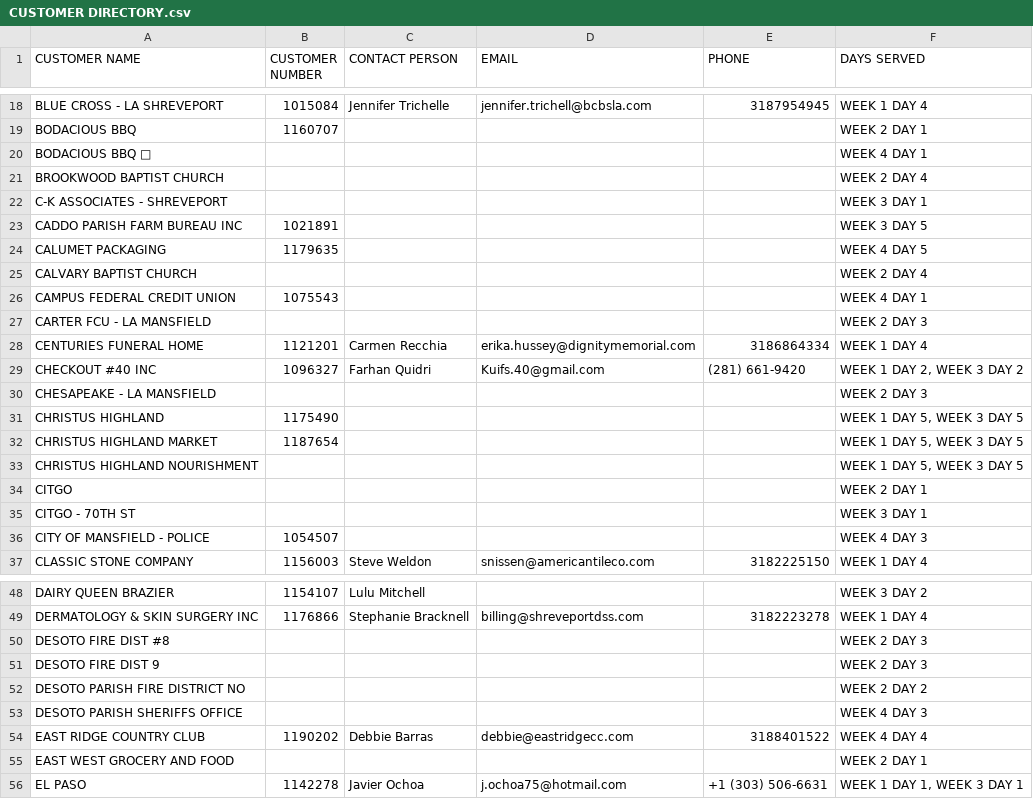
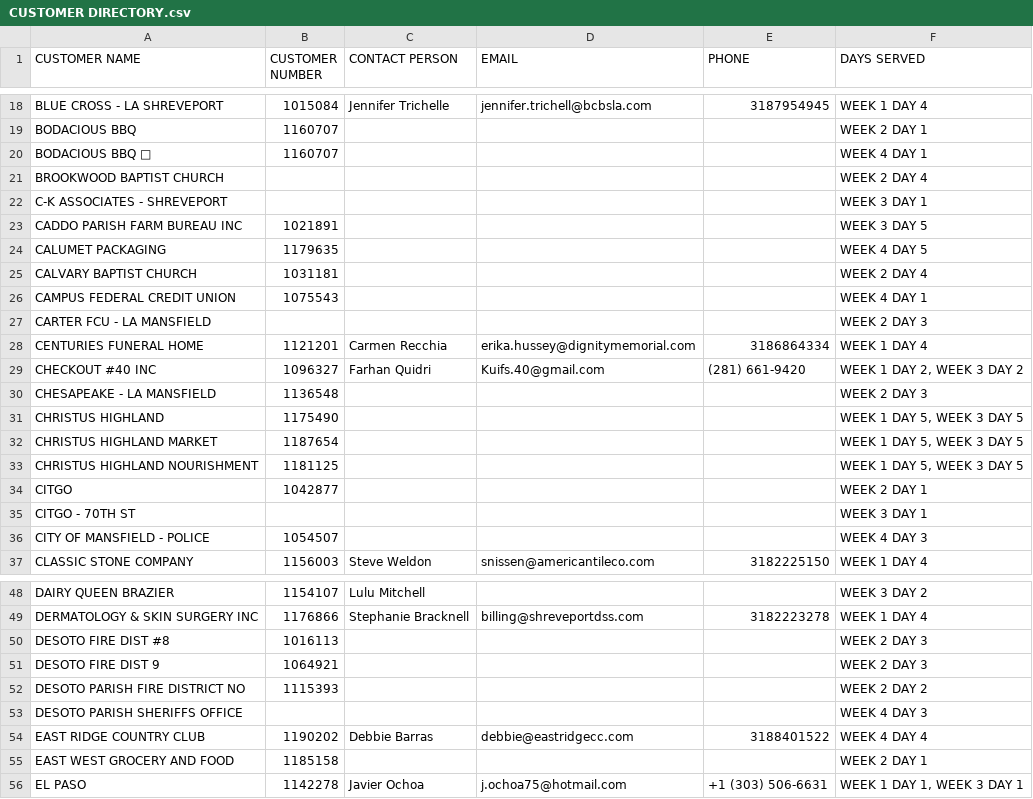
Before and after one commit to 1calebmiles/vacation-referral, a CSV file: CUSTOMER DIRECTORY.csv, drawn as a sheet; only a part is shown, gaps mark what is left out; the diff covers the shown part only.

```diff
--- a/CUSTOMER DIRECTORY.csv
+++ b/CUSTOMER DIRECTORY.csv
@@ -19,3 +19,3 @@ BLUE CROSS - LA SHREVEPORT,1015084,Jennifer Trichelle,jennifer.trichell@bcbsla.c
 BODACIOUS BBQ,1160707,,,,WEEK 2 DAY 1
-BODACIOUS BBQ 🍗,,,,,WEEK 4 DAY 1
+BODACIOUS BBQ 🍗,1160707,,,,WEEK 4 DAY 1
 BROOKWOOD BAPTIST CHURCH,,,,,WEEK 2 DAY 4
@@ -24,3 +24,3 @@ CADDO PARISH FARM BUREAU INC,1021891,,,,WEEK 3 DAY 5
 CALUMET PACKAGING,1179635,,,,WEEK 4 DAY 5
-CALVARY BAPTIST CHURCH,,,,,WEEK 2 DAY 4
+CALVARY BAPTIST CHURCH,1031181,,,,WEEK 2 DAY 4
 CAMPUS FEDERAL CREDIT UNION,1075543,,,,WEEK 4 DAY 1
@@ -29,7 +29,7 @@ CENTURIES FUNERAL HOME,1121201,Carmen Recchia,erika.hussey@dignitymemorial.com,3
 CHECKOUT #40 INC,1096327,Farhan Quidri,Kuifs.40@gmail.com,(281) 661-9420,"WEEK 1 DAY 2, WEEK 3 DAY 2"
-CHESAPEAKE - LA MANSFIELD,,,,,WEEK 2 DAY 3
+CHESAPEAKE - LA MANSFIELD,1136548,,,,WEEK 2 DAY 3
 CHRISTUS HIGHLAND,1175490,,,,"WEEK 1 DAY 5, WEEK 3 DAY 5"
 CHRISTUS HIGHLAND MARKET,1187654,,,,"WEEK 1 DAY 5, WEEK 3 DAY 5"
-CHRISTUS HIGHLAND NOURISHMENT,,,,,"WEEK 1 DAY 5, WEEK 3 DAY 5"
-CITGO,,,,,WEEK 2 DAY 1
+CHRISTUS HIGHLAND NOURISHMENT,1181125,,,,"WEEK 1 DAY 5, WEEK 3 DAY 5"
+CITGO,1042877,,,,WEEK 2 DAY 1
 CITGO - 70TH ST,,,,,WEEK 3 DAY 1
@@ -49,8 +49,8 @@ DAIRY QUEEN BRAZIER,1154107,Lulu Mitchell,,,WEEK 3 DAY 2
 DERMATOLOGY & SKIN SURGERY INC,1176866,Stephanie Bracknell,billing@shreveportdss.com,3182223278,WEEK 1 DAY 4
-DESOTO FIRE DIST #8,,,,,WEEK 2 DAY 3
-DESOTO FIRE DIST 9,,,,,WEEK 2 DAY 3
-DESOTO PARISH FIRE DISTRICT NO,,,,,WEEK 2 DAY 2
+DESOTO FIRE DIST #8,1016113,,,,WEEK 2 DAY 3
+DESOTO FIRE DIST 9,1064921,,,,WEEK 2 DAY 3
+DESOTO PARISH FIRE DISTRICT NO,1115393,,,,WEEK 2 DAY 2
 DESOTO PARISH SHERIFFS OFFICE,,,,,WEEK 4 DAY 3
 EAST RIDGE COUNTRY CLUB,1190202,Debbie Barras,debbie@eastridgecc.com,3188401522,WEEK 4 DAY 4
-EAST WEST GROCERY AND FOOD,,,,,WEEK 2 DAY 1
+EAST WEST GROCERY AND FOOD,1185158,,,,WEEK 2 DAY 1
 EL PASO,1142278,Javier Ochoa,j.ochoa75@hotmail.com,+1 (303) 506-6631,"WEEK 1 DAY 1, WEEK 3 DAY 1"
```
Also changed, not shown: 28 edited cells elsewhere in this file, 1 other file.
